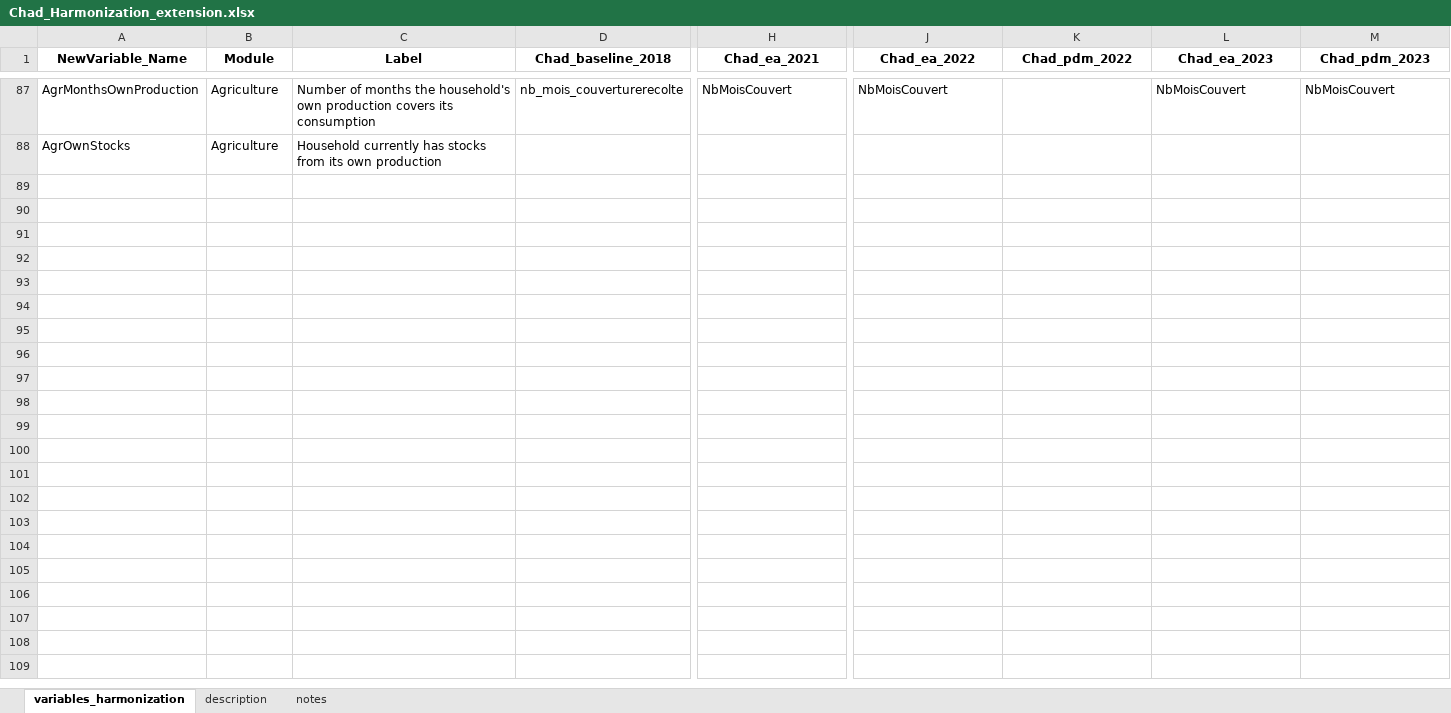
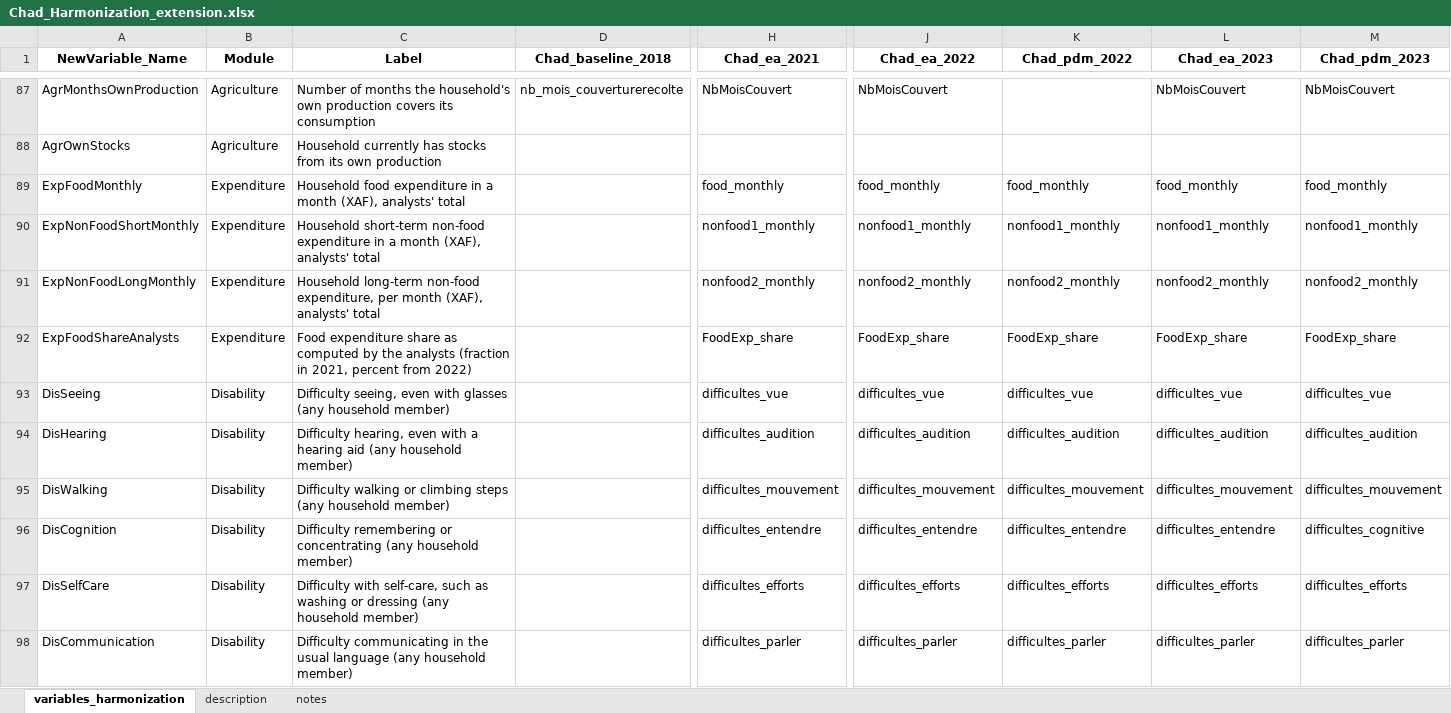
Before and after one commit to Abson-dev/WFP_Chad_Cost_Benefit_Analysis_data_merging, an Excel workbook: harmonization/Chad_Harmonization_extension.xlsx, sheet variables_harmonization, drawn as a sheet; only a part is shown, gaps mark what is left out; values as stored, in another font and other column widths than the file's, no borders; rows hold the shown columns only; the diff covers the shown part only; the diff names each change by its address in the sheet, - before the commit and + after, or states it on an @@ line.

Commit message:
Add expenditure, disability, education and migration modules and put all new modules in the deposit package

```diff
--- a/harmonization/Chad_Harmonization_extension.xlsx (sheet variables_harmonization)
+++ b/harmonization/Chad_Harmonization_extension.xlsx (sheet variables_harmonization)
+row 89: ExpFoodMonthly | Expenditure | Household food expenditure in a month (XAF), analysts' total |  | food_monthly | food_monthly | food_monthly | food_monthly | food_monthly
+row 90: ExpNonFoodShortMonthly | Expenditure | Household short-term non-food expenditure in a month (XAF), analysts' total |  | nonfood1_monthly | nonfood1_monthly | nonfood1_monthly | nonfood1_monthly | nonfood1_monthly
+row 91: ExpNonFoodLongMonthly | Expenditure | Household long-term non-food expenditure, per month (XAF), analysts' total |  | nonfood2_monthly | nonfood2_monthly | nonfood2_monthly | nonfood2_monthly | nonfood2_monthly
+row 92: ExpFoodShareAnalysts | Expenditure | Food expenditure share as computed by the analysts (fraction in 2021, percent from 2022) |  | FoodExp_share | FoodExp_share | FoodExp_share | FoodExp_share | FoodExp_share
+row 93: DisSeeing | Disability | Difficulty seeing, even with glasses (any household member) |  | difficultes_vue | difficultes_vue | difficultes_vue | difficultes_vue | difficultes_vue
+row 94: DisHearing | Disability | Difficulty hearing, even with a hearing aid (any household member) |  | difficultes_audition | difficultes_audition | difficultes_audition | difficultes_audition | difficultes_audition
+row 95: DisWalking | Disability | Difficulty walking or climbing steps (any household member) |  | difficultes_mouvement | difficultes_mouvement | difficultes_mouvement | difficultes_mouvement | difficultes_mouvement
+row 96: DisCognition | Disability | Difficulty remembering or concentrating (any household member) |  | difficultes_entendre | difficultes_entendre | difficultes_entendre | difficultes_entendre | difficultes_cognitive
+row 97: DisSelfCare | Disability | Difficulty with self-care, such as washing or dressing (any household member) |  | difficultes_efforts | difficultes_efforts | difficultes_efforts | difficultes_efforts | difficultes_efforts
+row 98: DisCommunication | Disability | Difficulty communicating in the usual language (any household member) |  | difficultes_parler | difficultes_parler | difficultes_parler | difficultes_parler | difficultes_parler
```
Also changed, not shown: 18 added rows elsewhere in this sheet, sheet notes, 7 other files.
